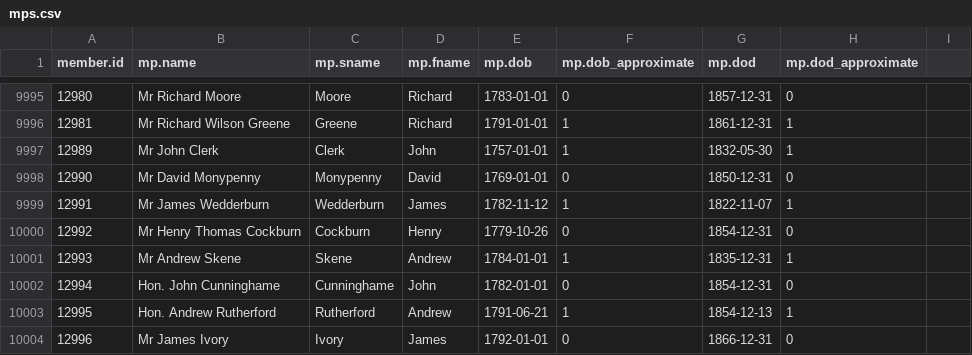
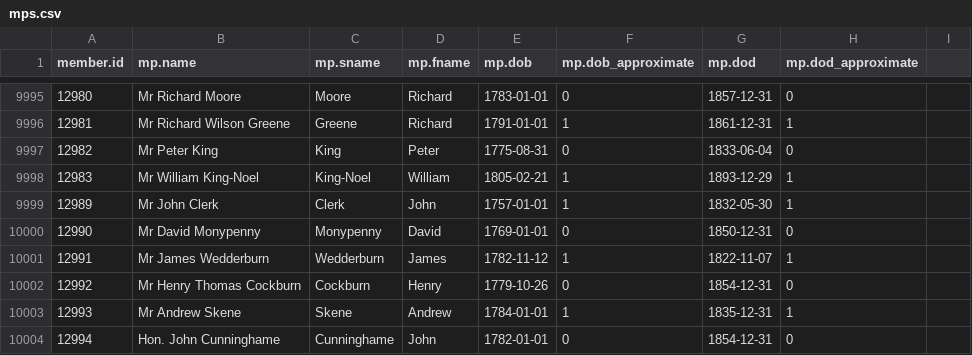
Before and after one commit to stephbuon/hansard-speakers, a CSV file: data/mps.csv, drawn as a sheet; only a part is shown, gaps mark what is left out; the shorter side is filled out with more unchanged rows.

Commit message:
lord_king csv id's added to mps.csv

```diff
--- a/data/mps.csv
+++ b/data/mps.csv
@@ -9996,2 +9996,4 @@ member.id,mp.name,mp.sname,mp.fname,mp.dob,mp.dob_approximate,mp.dod,mp.dod_appr
 12981,Mr Richard Wilson Greene,Greene,Richard,1791-01-01,1,1861-12-31,1
+12982,Mr Peter King,King,Peter,1775-08-31,0,1833-06-04,0
+12983,Mr William King-Noel,King-Noel,William,1805-02-21,1,1893-12-29,1
 12989,Mr John Clerk,Clerk,John,1757-01-01,1,1832-05-30,1
```
